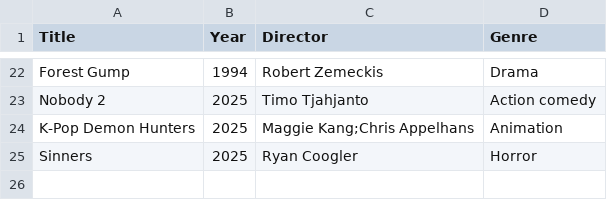
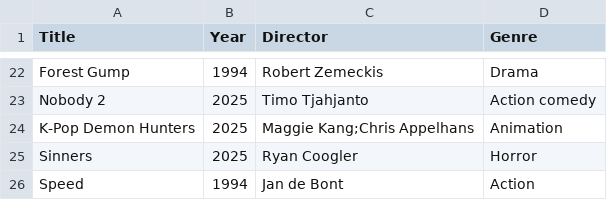
Before and after one commit to doingandlearning/python-indicia-feb-2026, a CSV file: 11_files/movies.csv, drawn as a sheet; only a part is shown, gaps mark what is left out.

```diff
--- a/11_files/movies.csv
+++ b/11_files/movies.csv
@@ -25 +25,2 @@ K-Pop Demon Hunters,2025,Maggie Kang;Chris Appelhans,Animation
 Sinners,2025,Ryan Coogler,Horror
+Speed,1994,Jan de Bont,Action
```
Also changed, not shown: 3 other files.
